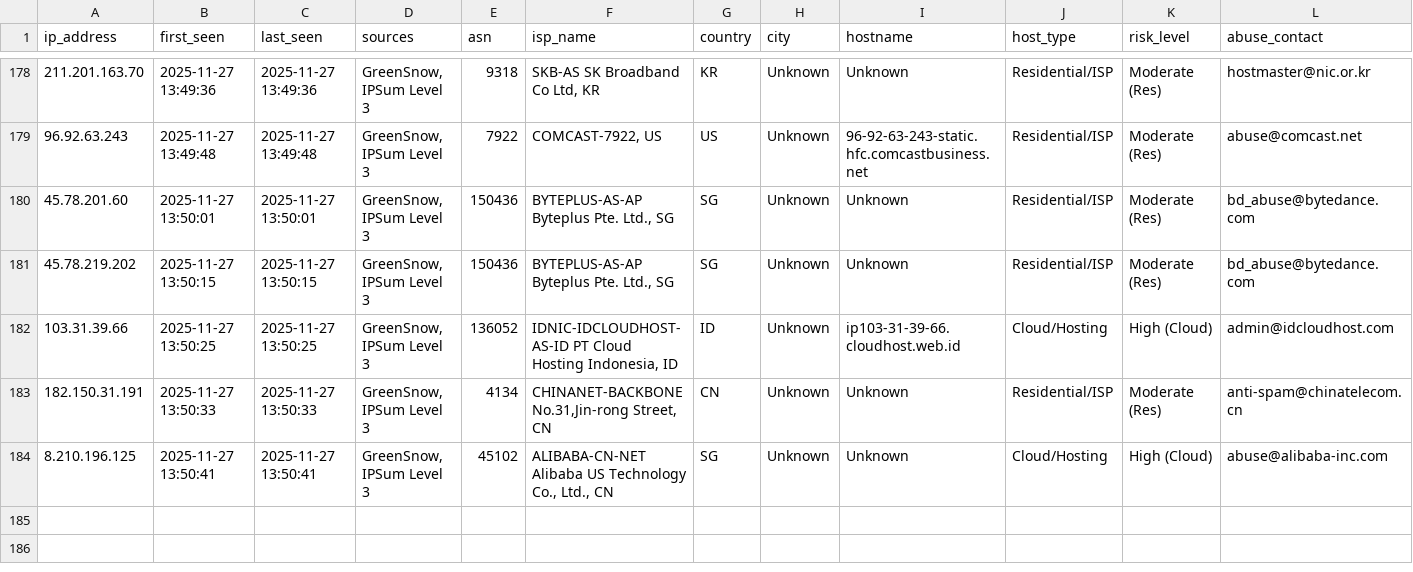
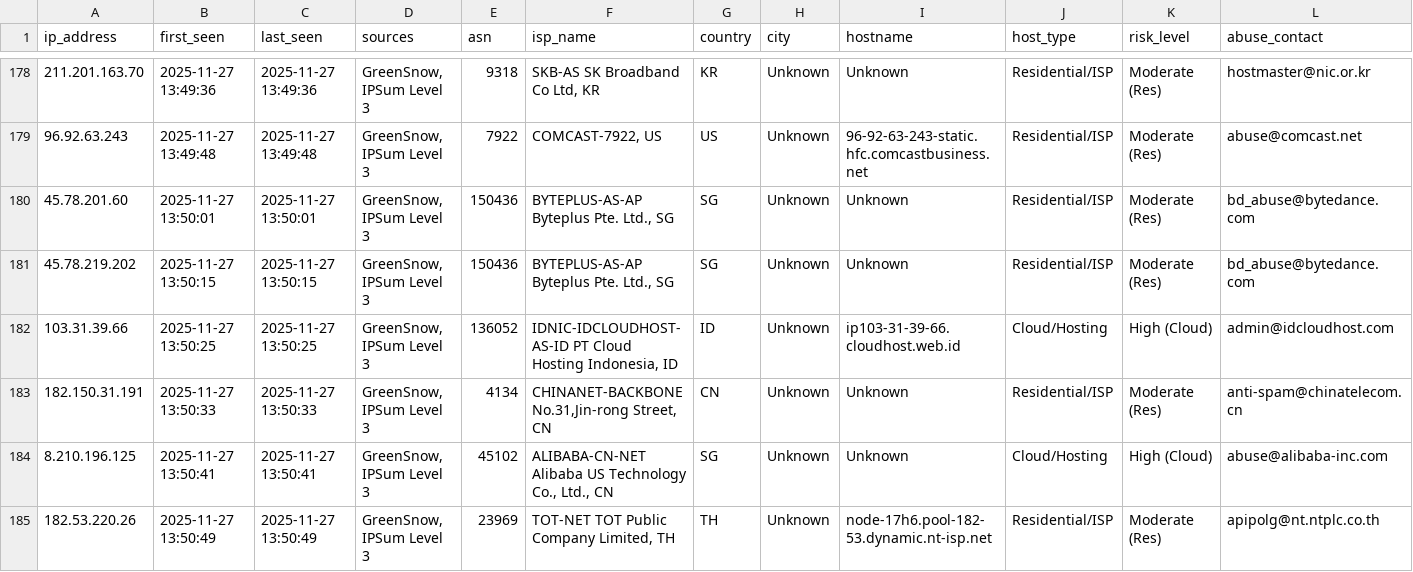
Before and after one commit to mysarun88/IP_aggregator, a CSV file: threat_intel.csv, drawn as a sheet; only a part is shown, gaps mark what is left out; rows hold the shown columns only; the diff names each change by its address in the sheet, - before the commit and + after, or states it on an @@ line.

Commit message:
Daily Threat Intel Update (CSV): 2025-11-27

```diff
--- a/threat_intel.csv
+++ b/threat_intel.csv
+row 185: 182.53.220.26 | 2025-11-27 13:50:49 | 2025-11-27 13:50:49 | GreenSnow, IPSum Level 3 | 23969 | TOT-NET TOT Public Company Limited, TH | TH | Unknown | node-17h6.pool-182-53.dynamic.nt-isp.net | Residential/ISP | Moderate (Res) | apipolg@nt.ntplc.co.th
```
